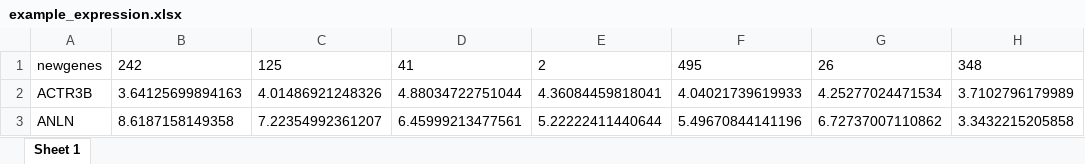
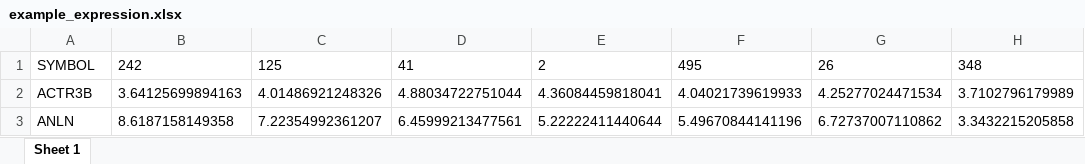
Before and after one commit to Dario-Rocha/tumor.agnostic, an Excel workbook: shinyapp/data/example_expression.xlsx, sheet Sheet 1, drawn as a sheet; only a part is shown; values as stored, in another font and other column widths than the file's, no borders; the diff names each change by its address in the sheet, - before the commit and + after, or states it on an @@ line.

```diff
--- a/shinyapp/data/example_expression.xlsx (sheet Sheet 1)
+++ b/shinyapp/data/example_expression.xlsx (sheet Sheet 1)
-A1: newgenes
+A1: SYMBOL
```
Also changed, not shown: 6 other files.
